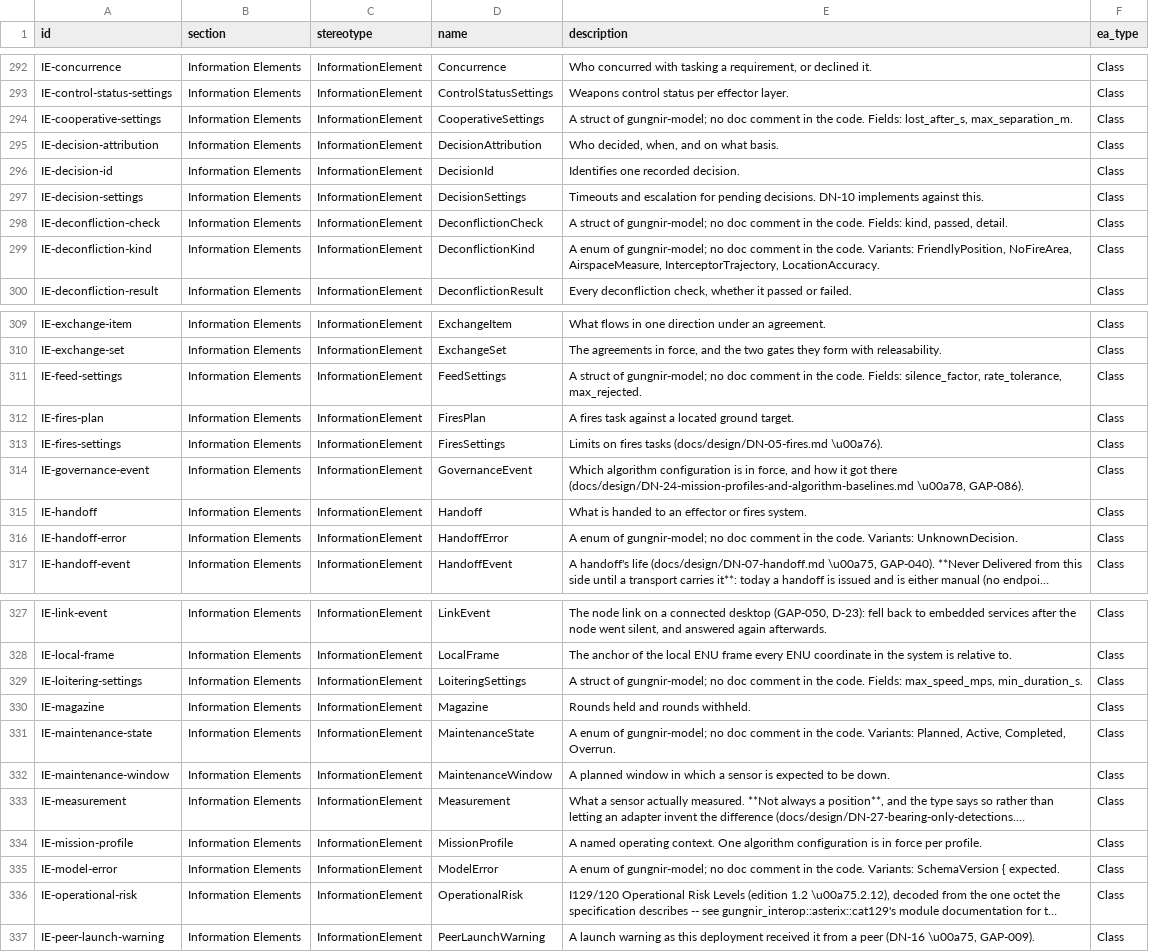
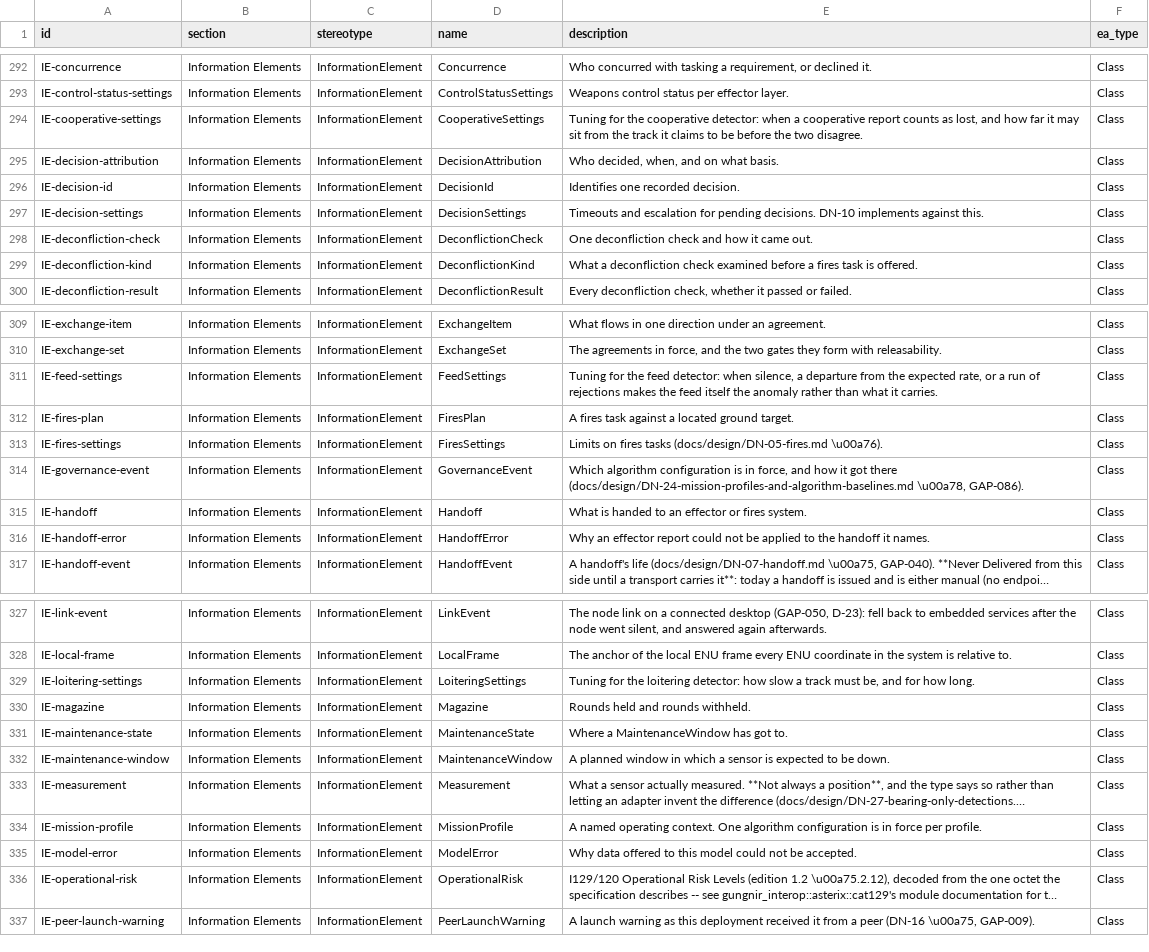
Before and after one commit to WayneRoessling/gungnir, a CSV file: docs/architecture/uaf/exports/gungnir-uaf-elements.csv, drawn as a sheet; only a part is shown, gaps mark what is left out; long unchanged cells end in …; the diff covers the shown part only; the diff names each change by its address in the sheet, - before the commit and + after, or states it on an @@ line.

```diff
--- a/docs/architecture/uaf/exports/gungnir-uaf-elements.csv
+++ b/docs/architecture/uaf/exports/gungnir-uaf-elements.csv
-E294 (description): A struct of gungnir-model; no doc comment in the code. Fields: lost_after_s, max_separation_m.
+E294 (description): Tuning for the cooperative detector: when a cooperative report counts as lost, and how far it may sit from the track it claims to be before the two disagree.
-E298 (description): A struct of gungnir-model; no doc comment in the code. Fields: kind, passed, detail.
+E298 (description): One deconfliction check and how it came out.
-E299 (description): A enum of gungnir-model; no doc comment in the code. Variants: FriendlyPosition, NoFireArea, AirspaceMeasure, InterceptorTrajectory, LocationAccuracy.
+E299 (description): What a deconfliction check examined before a fires task is offered.
-E311 (description): A struct of gungnir-model; no doc comment in the code. Fields: silence_factor, rate_tolerance, max_rejected.
+E311 (description): Tuning for the feed detector: when silence, a departure from the expected rate, or a run of rejections makes the feed itself the anomaly rather than what it carries.
-E316 (description): A enum of gungnir-model; no doc comment in the code. Variants: UnknownDecision.
+E316 (description): Why an effector report could not be applied to the handoff it names.
-E329 (description): A struct of gungnir-model; no doc comment in the code. Fields: max_speed_mps, min_duration_s.
+E329 (description): Tuning for the loitering detector: how slow a track must be, and for how long.
-E331 (description): A enum of gungnir-model; no doc comment in the code. Variants: Planned, Active, Completed, Overrun.
+E331 (description): Where a MaintenanceWindow has got to.
-E335 (description): A enum of gungnir-model; no doc comment in the code. Variants: SchemaVersion { expected.
+E335 (description): Why data offered to this model could not be accepted.
```
Also changed, not shown: 4 edited cells elsewhere in this file, 9 other files.
